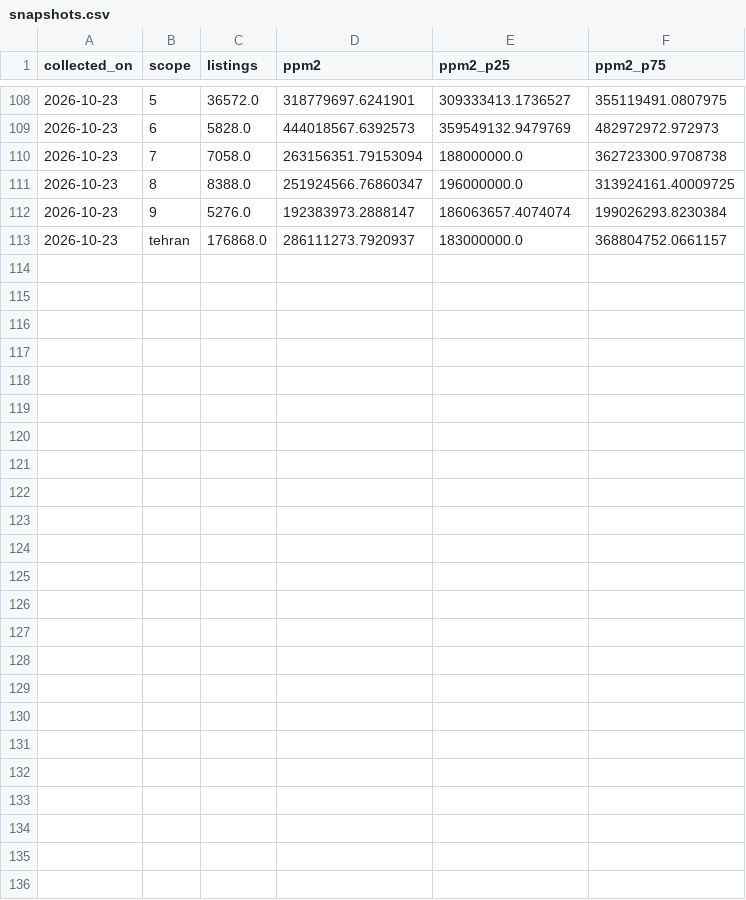
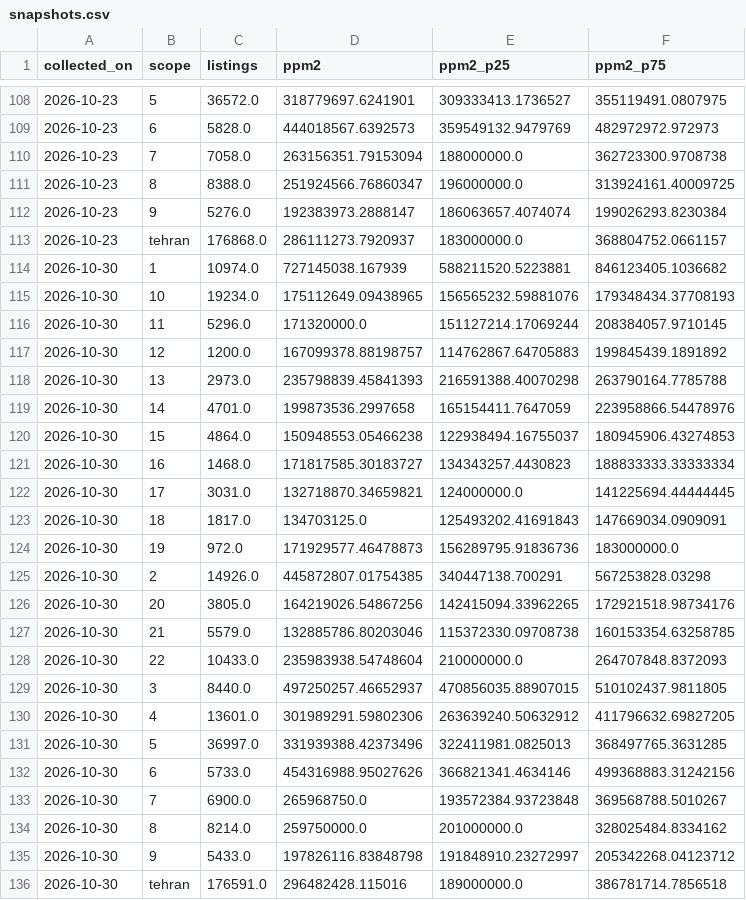
Before and after one commit to Milad-Shabani/Iran-housing-market-analytics, a CSV file: data/raw/divar_1405/snapshots.csv, drawn as a sheet; only a part is shown, gaps mark what is left out; the diff names each change by its address in the sheet, - before the commit and + after, or states it on an @@ line.

Commit message:
Refresh Divar data (2026-10-30)

```diff
--- a/data/raw/divar_1405/snapshots.csv
+++ b/data/raw/divar_1405/snapshots.csv
+row 114: 2026-10-30 | 1 | 10974.0 | 727145038.167939 | 588211520.5223881 | 846123405.1036682
+row 115: 2026-10-30 | 10 | 19234.0 | 175112649.09438965 | 156565232.59881076 | 179348434.37708193
+row 116: 2026-10-30 | 11 | 5296.0 | 171320000.0 | 151127214.17069244 | 208384057.9710145
+row 117: 2026-10-30 | 12 | 1200.0 | 167099378.88198757 | 114762867.64705883 | 199845439.1891892
+row 118: 2026-10-30 | 13 | 2973.0 | 235798839.45841393 | 216591388.40070298 | 263790164.7785788
+row 119: 2026-10-30 | 14 | 4701.0 | 199873536.2997658 | 165154411.7647059 | 223958866.54478976
+row 120: 2026-10-30 | 15 | 4864.0 | 150948553.05466238 | 122938494.16755037 | 180945906.43274853
+row 121: 2026-10-30 | 16 | 1468.0 | 171817585.30183727 | 134343257.4430823 | 188833333.33333334
+row 122: 2026-10-30 | 17 | 3031.0 | 132718870.34659821 | 124000000.0 | 141225694.44444445
+row 123: 2026-10-30 | 18 | 1817.0 | 134703125.0 | 125493202.41691843 | 147669034.0909091
+row 124: 2026-10-30 | 19 | 972.0 | 171929577.46478873 | 156289795.91836736 | 183000000.0
+row 125: 2026-10-30 | 2 | 14926.0 | 445872807.01754385 | 340447138.700291 | 567253828.03298
+row 126: 2026-10-30 | 20 | 3805.0 | 164219026.54867256 | 142415094.33962265 | 172921518.98734176
+row 127: 2026-10-30 | 21 | 5579.0 | 132885786.80203046 | 115372330.09708738 | 160153354.63258785
+row 128: 2026-10-30 | 22 | 10433.0 | 235983938.54748604 | 210000000.0 | 264707848.8372093
+row 129: 2026-10-30 | 3 | 8440.0 | 497250257.46652937 | 470856035.88907015 | 510102437.9811805
+row 130: 2026-10-30 | 4 | 13601.0 | 301989291.59802306 | 263639240.50632912 | 411796632.69827205
+row 131: 2026-10-30 | 5 | 36997.0 | 331939388.42373496 | 322411981.0825013 | 368497765.3631285
+row 132: 2026-10-30 | 6 | 5733.0 | 454316988.95027626 | 366821341.4634146 | 499368883.31242156
+row 133: 2026-10-30 | 7 | 6900.0 | 265968750.0 | 193572384.93723848 | 369568788.5010267
+row 134: 2026-10-30 | 8 | 8214.0 | 259750000.0 | 201000000.0 | 328025484.8334162
+row 135: 2026-10-30 | 9 | 5433.0 | 197826116.83848798 | 191848910.23272997 | 205342268.04123712
+row 136: 2026-10-30 | tehran | 176591.0 | 296482428.115016 | 189000000.0 | 386781714.7856518
```
Also changed, not shown: data/processed/tehran_districts.csv, data/processed/tehran_neighbourhoods_2024.csv, 9 other files.
